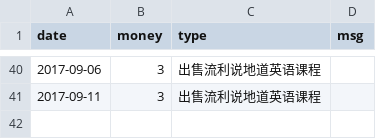
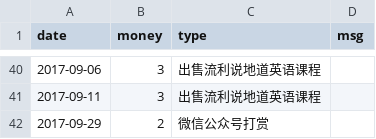
Before and after one commit to jinbin/lifebook, a CSV file: data/income/其他.csv, drawn as a sheet; only a part is shown, gaps mark what is left out.

```diff
--- a/data/income/其他.csv
+++ b/data/income/其他.csv
@@ -41 +41,2 @@ date, money, type, msg
 2017-09-11, 3, 出售流利说地道英语课程
+2017-09-29, 2, 微信公众号打赏
```
Also changed, not shown: data/income/顺风车.csv.
